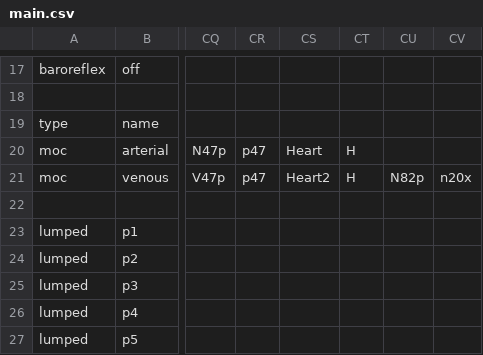
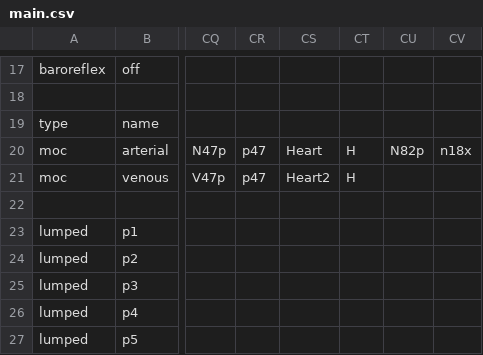
Before and after one commit to weberrichard/first_blood, a CSV file: models/Bathsheba_femfem/main.csv, drawn as a sheet; only a part is shown, gaps mark what is left out; the diff names each change by its address in the sheet, - before the commit and + after, or states it on an @@ line.

```diff
--- a/models/Bathsheba_femfem/main.csv
+++ b/models/Bathsheba_femfem/main.csv
-CU20: (empty)
+CU20: N82p
-CV20: (empty)
+CV20: n18x
-CU21: N82p
+CU21: (empty)
-CV21: n20x
+CV21: (empty)
```
Also changed, not shown: models/Bathsheba_femcar/main.csv, models/Bathsheba_femcar/venous.csv, 3 other files.
